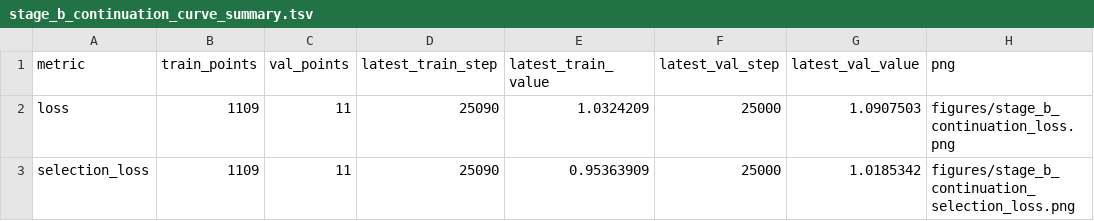
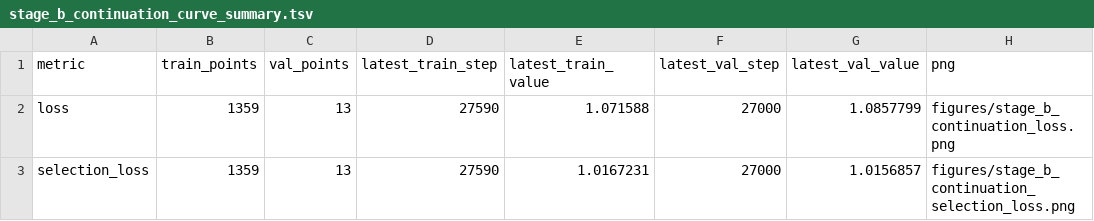
Before and after one commit to shuai19910911/zuowu_genomemodel, a TSV file: docs/training_progress/source_data/stage_b_continuation_curve_summary.tsv, drawn as a sheet.

Commit message:
docs: add downstream task guide and progress

```diff
--- a/docs/training_progress/source_data/stage_b_continuation_curve_summary.tsv
+++ b/docs/training_progress/source_data/stage_b_continuation_curve_summary.tsv
@@ -1,3 +1,3 @@
 metric	train_points	val_points	latest_train_step	latest_train_value	latest_val_step	latest_val_value	png
-loss	1109	11	25090	1.0324209	25000	1.0907503	figures/stage_b_continuation_loss.png
-selection_loss	1109	11	25090	0.95363909	25000	1.0185342	figures/stage_b_continuation_selection_loss.png
+loss	1359	13	27590	1.071588	27000	1.0857799	figures/stage_b_continuation_loss.png
+selection_loss	1359	13	27590	1.0167231	27000	1.0156857	figures/stage_b_continuation_selection_loss.png
```
Also changed, not shown: 6 other files.
